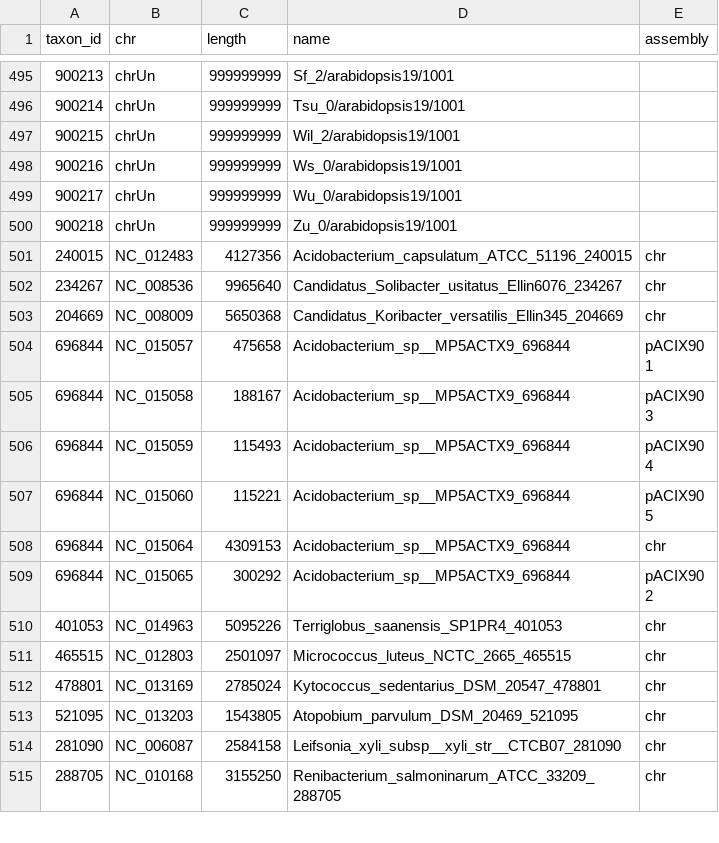
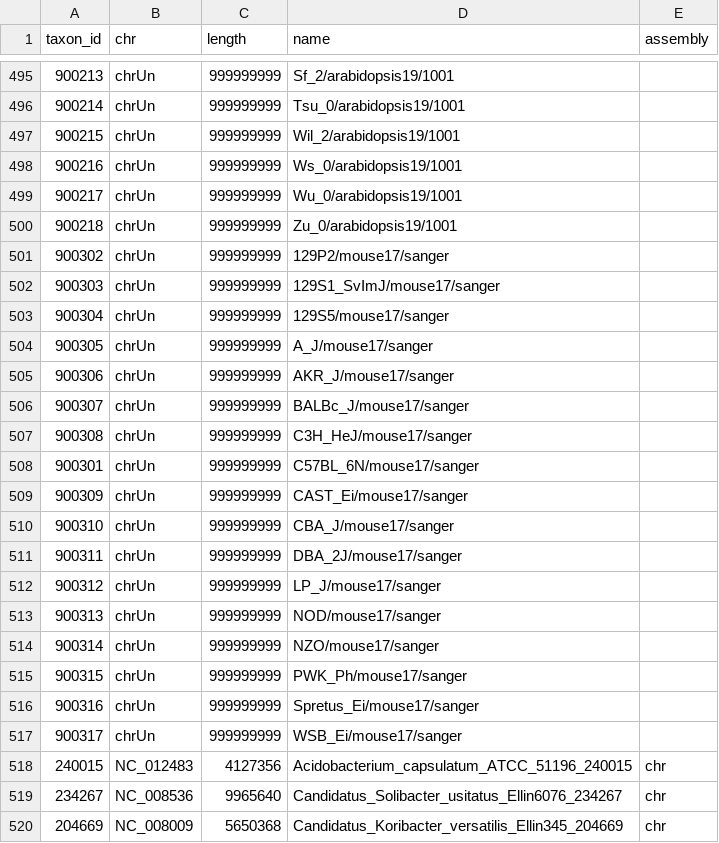
Before and after one commit to wang-q/alignDB, a CSV file: init/chr_length.csv, drawn as a sheet; only a part is shown, gaps mark what is left out; the shorter side is filled out with more unchanged rows; the diff names each change by its address in the sheet, - before the commit and + after, or states it on an @@ line.

Commit message:
Add mouse 17 to taxon

```diff
--- a/init/chr_length.csv
+++ b/init/chr_length.csv
+row 501: 900302 | chrUn | 999999999 | 129P2/mouse17/sanger
+row 502: 900303 | chrUn | 999999999 | 129S1_SvImJ/mouse17/sanger
+row 503: 900304 | chrUn | 999999999 | 129S5/mouse17/sanger
+row 504: 900305 | chrUn | 999999999 | A_J/mouse17/sanger
+row 505: 900306 | chrUn | 999999999 | AKR_J/mouse17/sanger
+row 506: 900307 | chrUn | 999999999 | BALBc_J/mouse17/sanger
+row 507: 900308 | chrUn | 999999999 | C3H_HeJ/mouse17/sanger
+row 508: 900301 | chrUn | 999999999 | C57BL_6N/mouse17/sanger
+row 509: 900309 | chrUn | 999999999 | CAST_Ei/mouse17/sanger
+row 510: 900310 | chrUn | 999999999 | CBA_J/mouse17/sanger
+row 511: 900311 | chrUn | 999999999 | DBA_2J/mouse17/sanger
+row 512: 900312 | chrUn | 999999999 | LP_J/mouse17/sanger
+row 513: 900313 | chrUn | 999999999 | NOD/mouse17/sanger
+row 514: 900314 | chrUn | 999999999 | NZO/mouse17/sanger
+row 515: 900315 | chrUn | 999999999 | PWK_Ph/mouse17/sanger
+row 516: 900316 | chrUn | 999999999 | Spretus_Ei/mouse17/sanger
+row 517: 900317 | chrUn | 999999999 | WSB_Ei/mouse17/sanger
```
